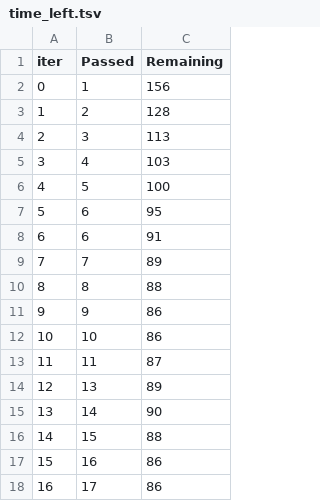
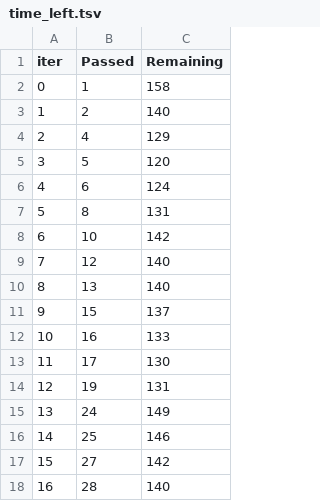
Before and after one commit to Mohammadtalha3/end-to-end-machine-learning-project, a TSV file: catboost_info/time_left.tsv, drawn as a sheet; only a part is shown; the diff covers the shown part only.

```diff
--- a/catboost_info/time_left.tsv
+++ b/catboost_info/time_left.tsv
@@ -1,18 +1,18 @@
 iter	Passed	Remaining
-0	1	156
-1	2	128
-2	3	113
-3	4	103
-4	5	100
-5	6	95
-6	6	91
-7	7	89
-8	8	88
-9	9	86
-10	10	86
-11	11	87
-12	13	89
-13	14	90
-14	15	88
-15	16	86
-16	17	86
+0	1	158
+1	2	140
+2	4	129
+3	5	120
+4	6	124
+5	8	131
+6	10	142
+7	12	140
+8	13	140
+9	15	137
+10	16	133
+11	17	130
+12	19	131
+13	24	149
+14	25	146
+15	27	142
+16	28	140
```
Also changed, not shown: 165 edited cells elsewhere in this file, 7 other files.
